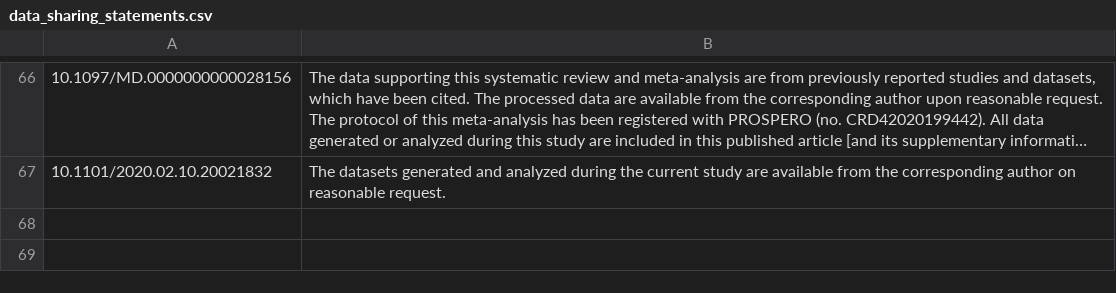
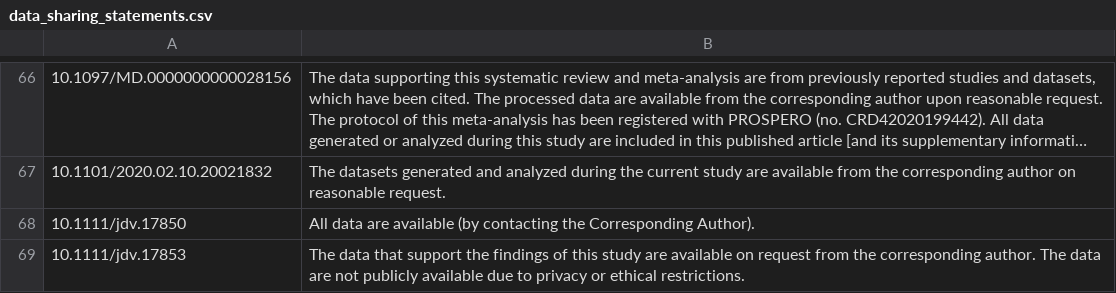
Before and after one commit to kermitt2/dataset_recognition_resources, a CSV file: additional_statements/data_sharing_statements.csv, drawn as a sheet; only a part is shown, gaps mark what is left out; long unchanged cells end in ….

Commit message:
addition of DAS

```diff
--- a/additional_statements/data_sharing_statements.csv
+++ b/additional_statements/data_sharing_statements.csv
@@ -67 +67,3 @@
 10.1101/2020.02.10.20021832	The datasets generated and analyzed during the current study are available from the corresponding author on reasonable request.
+10.1111/jdv.17850	All data are available (by contacting the Corresponding Author).
+10.1111/jdv.17853	The data that support the findings of this study are available on request from the corresponding author. The data are not publicly available due to privacy or ethical restrictions.
```
